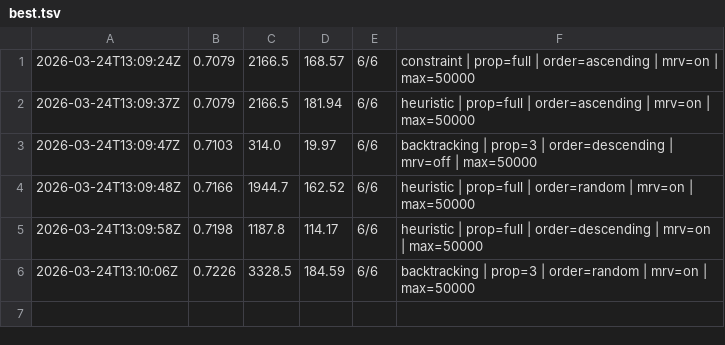
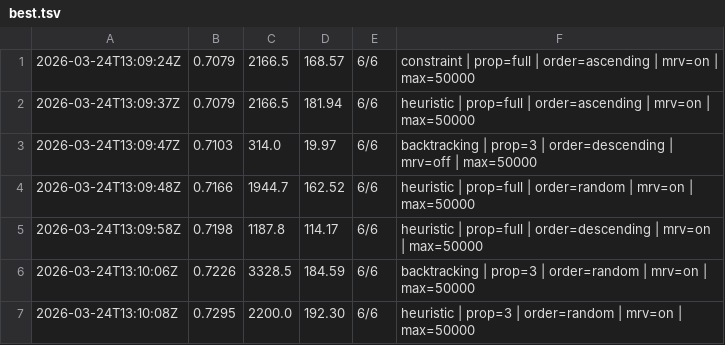
Before and after one commit to muonium-ai/muonevals, a TSV file: best.tsv, drawn as a sheet; the diff names each change by its address in the sheet, - before the commit and + after, or states it on an @@ line.

Commit message:
New best score: 0.7295 (6/6 solved)
Config: heuristic | prop=3 | order=random | mrv=on | max=50000

```diff
--- a/best.tsv
+++ b/best.tsv
+row 7: 2026-03-24T13:10:08Z | 0.7295 | 2200.0 | 192.30 | 6/6 | heuristic | prop=3 | order=random | mrv=on | max=50000
```
